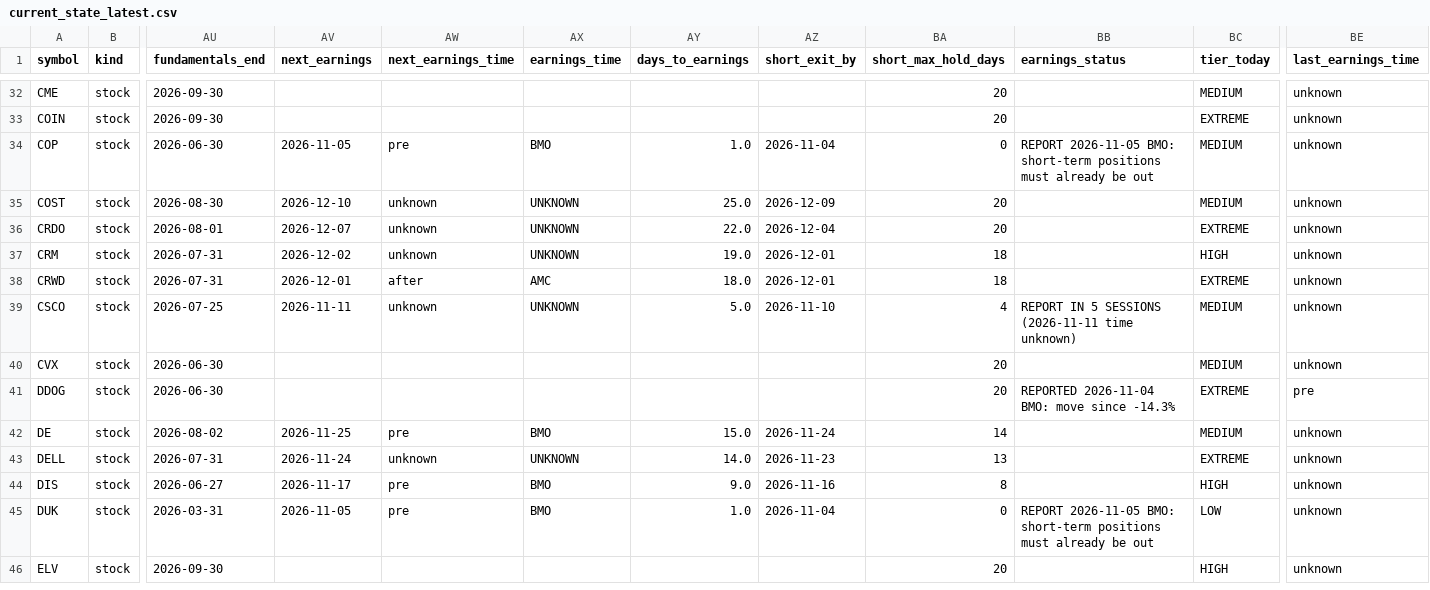
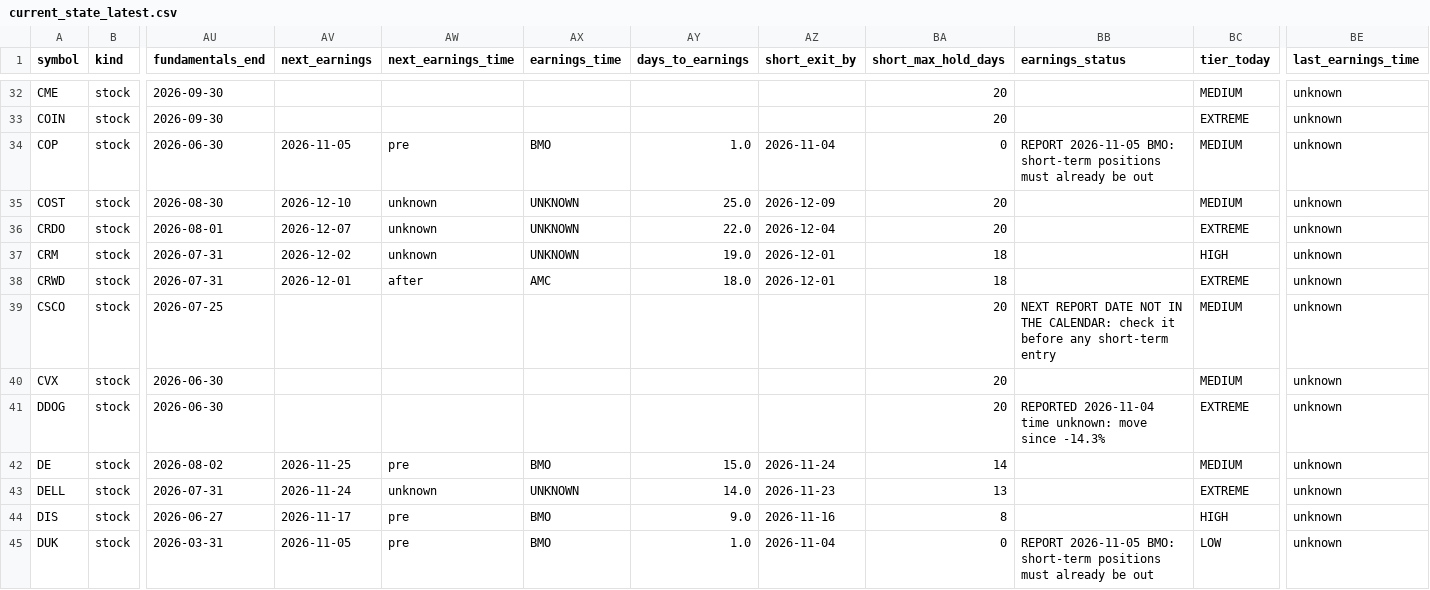
Before and after one commit to Liornim/spmo-market-bridge, a CSV file: core/current_state_latest.csv, drawn as a sheet; only a part is shown, gaps mark what is left out; the shorter side is filled out with more unchanged rows; the diff covers the shown part only; the diff names each change by its address in the sheet, - before the commit and + after, or states it on an @@ line.

```diff
--- a/core/current_state_latest.csv
+++ b/core/current_state_latest.csv
-AV39 (next_earnings): 2026-11-11
+AV39 (next_earnings): (empty)
-AW39 (next_earnings_time): unknown
+AW39 (next_earnings_time): (empty)
-AX39 (earnings_time): UNKNOWN
+AX39 (earnings_time): (empty)
-AY39 (days_to_earnings): 5.0
+AY39 (days_to_earnings): (empty)
-AZ39 (short_exit_by): 2026-11-10
+AZ39 (short_exit_by): (empty)
-BA39 (short_max_hold_days): 4
+BA39 (short_max_hold_days): 20
-BB39 (earnings_status): REPORT IN 5 SESSIONS (2026-11-11 time unknown)
+BB39 (earnings_status): NEXT REPORT DATE NOT IN THE CALENDAR: check it before any short-term entry
-BB41 (earnings_status): REPORTED 2026-11-04 BMO: move since…
+BB41 (earnings_status): REPORTED 2026-11-04 time unknown: move since…
-BE41 (last_earnings_time): pre
+BE41 (last_earnings_time): unknown
```
Also changed, not shown: 37 edited cells elsewhere in this file, core/history/state_2026-11-04.csv, 4 other files.
